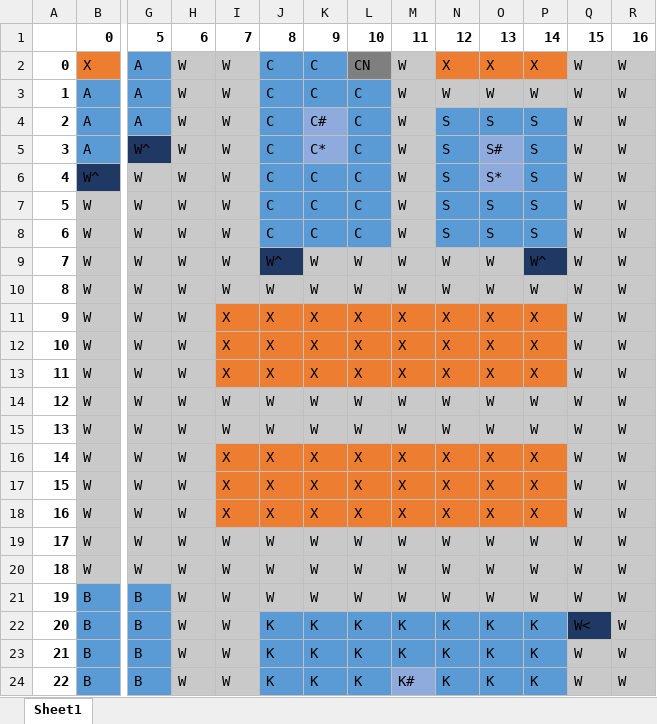
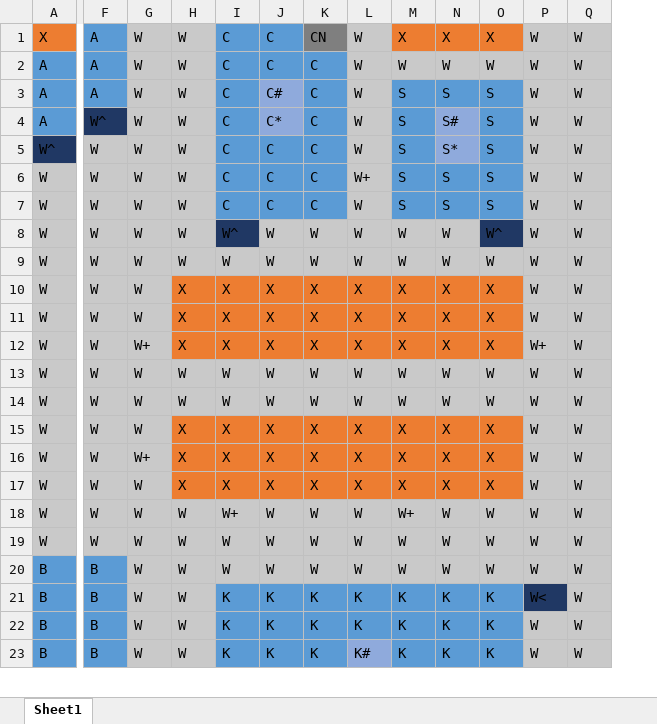
Before and after one commit to eebag/Clue, an Excel workbook: MapOfCampusCLUE.xlsx, sheet Sheet1, drawn as a sheet; only a part is shown, gaps mark what is left out; values as stored, in another font and other column widths than the file's, no borders; removed rows and columns are numbered as before the commit, all else as after; rows hold the shown columns only; the diff names each change by its address in the sheet, - before the commit and + after, or states it on an @@ line.

```diff
--- a/MapOfCampusCLUE.xlsx (sheet Sheet1)
+++ b/MapOfCampusCLUE.xlsx (sheet Sheet1)
-column A, rows 2-24: 0 | 1 | 2 | 3 | 4 | 5 | 6 | 7 | 8 | 9 | 10 | 11 | 12 | 13 | 14 | 15 | 16 | 17 | 18 | 19 | 20 | 21 | 22
-row 1:  | 0 | 5 | 6 | 7 | 8 | 9 | 10 | 11 | 12 | 13 | 14 | 15 | 16
-L6: W
+L6: W+
-G12: W
+G12: W+
-P12: W
+P12: W+
-G16: W
+G16: W+
-I18: W
+I18: W+
-M18: W
+M18: W+
```
Also changed, not shown: 4 other files.
